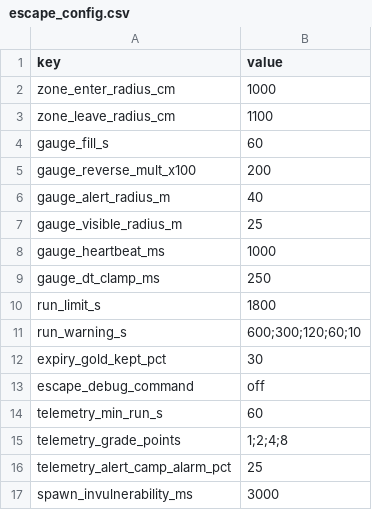
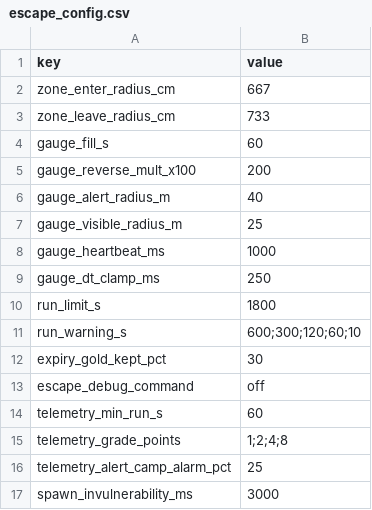
Before and after one commit to HyeonjungYun/for-be-the-king, a CSV file: Server/Data/escape_config.csv, drawn as a sheet.

```diff
--- a/Server/Data/escape_config.csv
+++ b/Server/Data/escape_config.csv
@@ -1,4 +1,4 @@
 key,value
-zone_enter_radius_cm,1000
-zone_leave_radius_cm,1100
+zone_enter_radius_cm,667
+zone_leave_radius_cm,733
 gauge_fill_s,60
```
Also changed, not shown: 13 other files.
